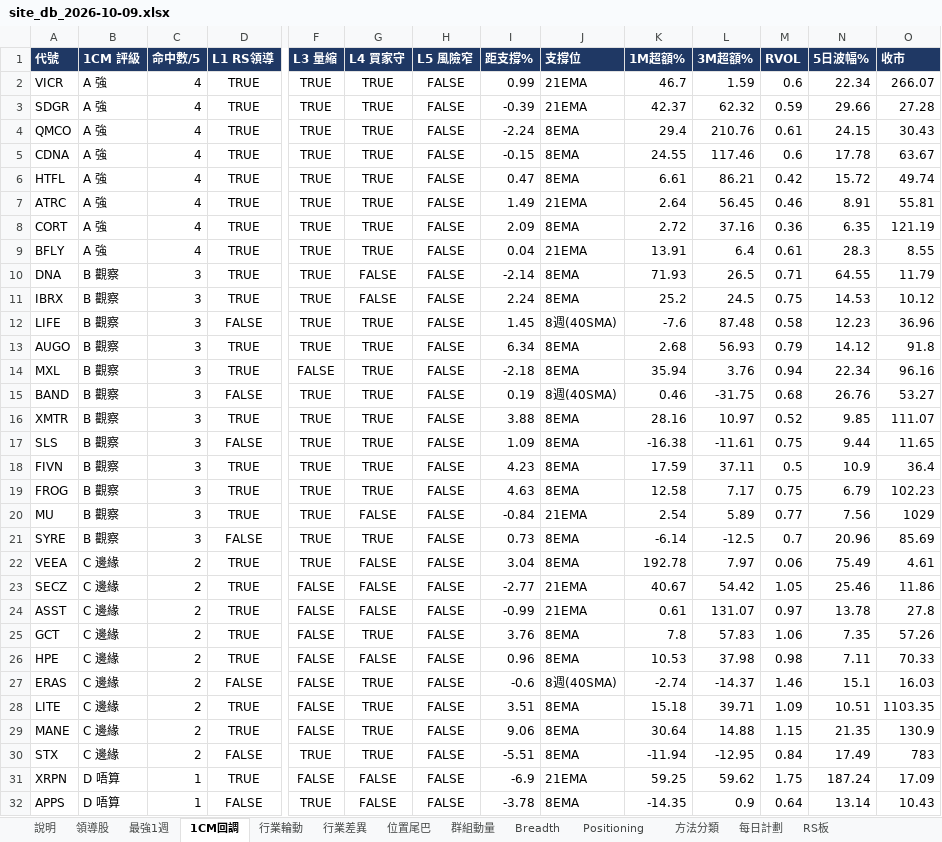
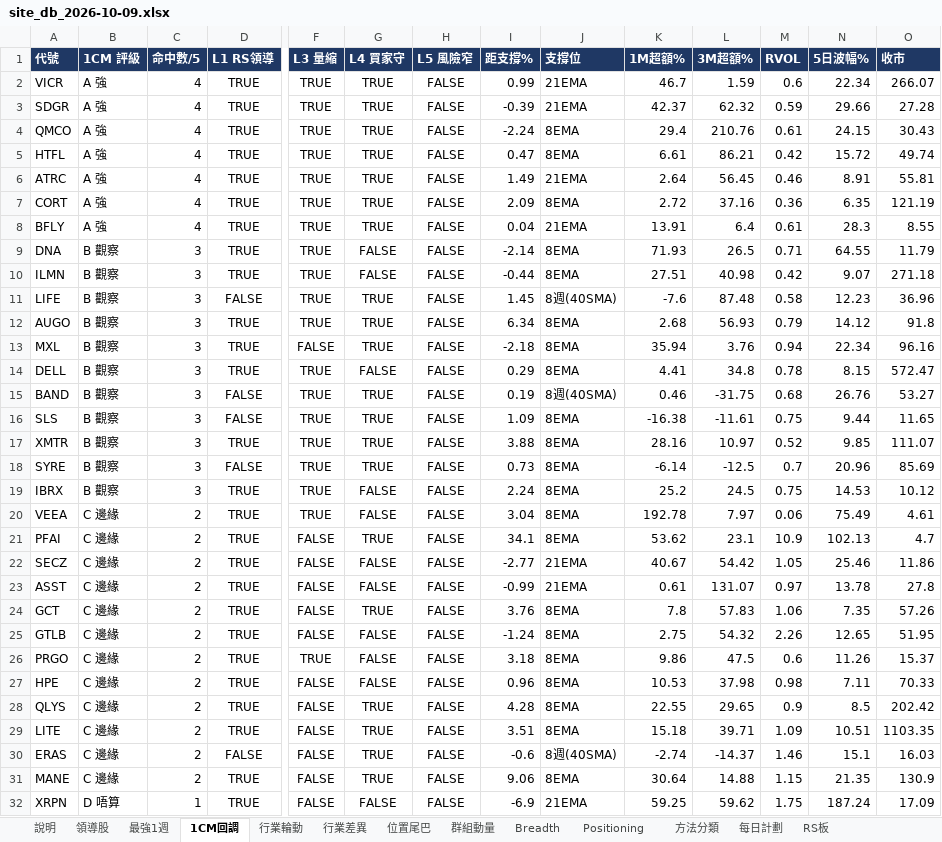
Before and after one commit to Desmondddkey/trading-desk, an Excel workbook: db/site_db_2026-10-09.xlsx, sheet 1CM回調, drawn as a sheet; only a part is shown, gaps mark what is left out; the shorter side is filled out with more unchanged rows; values as stored, in another font and other column widths than the file's, no borders; removed rows and columns are numbered as before the commit, all else as after; rows hold the shown columns only; the diff covers the shown part only; the diff names each change by its address in the sheet, - before the commit and + after, or states it on an @@ line.

```diff
--- a/db/site_db_2026-10-09.xlsx (sheet 1CM回調)
+++ b/db/site_db_2026-10-09.xlsx (sheet 1CM回調)
-row 5: CDNA | A 強 | 4 | TRUE | TRUE | TRUE | FALSE | -0.15 | 8EMA | 24.55 | 117.46 | 0.6 | 17.78 | 63.67
-A10 (代號): IBRX
+A10 (代號): ILMN
-I10 (距支撐%): 2.24
+I10 (距支撐%): -0.44
-K10 (1M超額%): 25.2
+K10 (1M超額%): 27.51
-L10 (3M超額%): 24.5
+L10 (3M超額%): 40.98
-M10 (RVOL): 0.75
+M10 (RVOL): 0.42
-N10 (5日波幅%): 14.53
+N10 (5日波幅%): 9.07
-O10 (收市): 10.12
+O10 (收市): 271.18
+row 14: DELL | B 觀察 | 3 | TRUE | TRUE | FALSE | FALSE | 0.29 | 8EMA | 4.41 | 34.8 | 0.78 | 8.15 | 572.47
@@ row 17 moved to row 16: SLS @@
-row 18: FIVN | B 觀察 | 3 | TRUE | TRUE | TRUE | FALSE | 4.23 | 8EMA | 17.59 | 37.11 | 0.5 | 10.9 | 36.4
-row 19: FROG | B 觀察 | 3 | TRUE | TRUE | TRUE | FALSE | 4.63 | 8EMA | 12.58 | 7.17 | 0.75 | 6.79 | 102.23
-row 20: MU | B 觀察 | 3 | TRUE | TRUE | FALSE | FALSE | -0.84 | 21EMA | 2.54 | 5.89 | 0.77 | 7.56 | 1029
+row 19: IBRX | B 觀察 | 3 | TRUE | TRUE | FALSE | FALSE | 2.24 | 8EMA | 25.2 | 24.5 | 0.75 | 14.53 | 10.12
+row 21: PFAI | C 邊緣 | 2 | TRUE | FALSE | TRUE | FALSE | 34.1 | 8EMA | 53.62 | 23.1 | 10.9 | 102.13 | 4.7
+row 25: GTLB | C 邊緣 | 2 | TRUE | FALSE | FALSE | FALSE | -1.24 | 8EMA | 2.75 | 54.32 | 2.26 | 12.65 | 51.95
+row 26: PRGO | C 邊緣 | 2 | TRUE | TRUE | FALSE | FALSE | 3.18 | 8EMA | 9.86 | 47.5 | 0.6 | 11.26 | 15.37
+row 28: QLYS | C 邊緣 | 2 | TRUE | FALSE | TRUE | FALSE | 4.28 | 8EMA | 22.55 | 29.65 | 0.9 | 8.5 | 202.42
@@ row 28 moved to row 29: LITE @@
-row 30: STX | C 邊緣 | 2 | FALSE | TRUE | TRUE | FALSE | -5.51 | 8EMA | -11.94 | -12.95 | 0.84 | 17.49 | 783
```
Also changed, not shown: 1 added row elsewhere in this sheet, sheet 領導股, sheet 最強1週, sheet RS板, sheet 行業輪動, sheet 行業差異, sheet 說明, db/site_db_history.xlsx, 17 other files.
